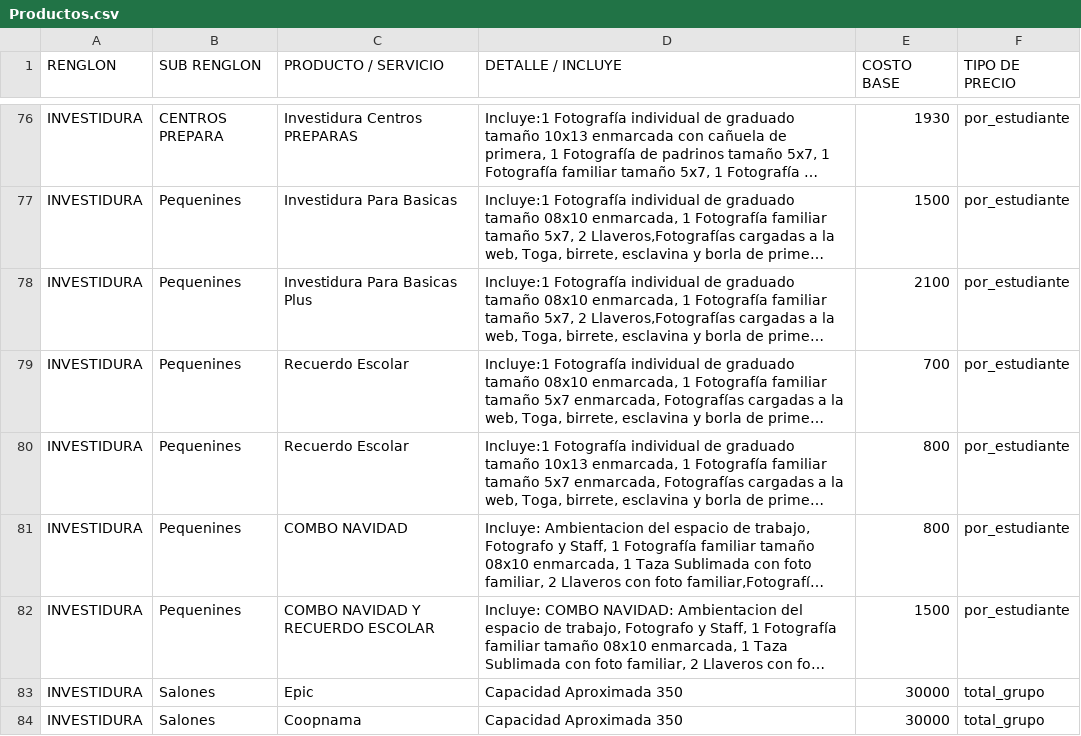
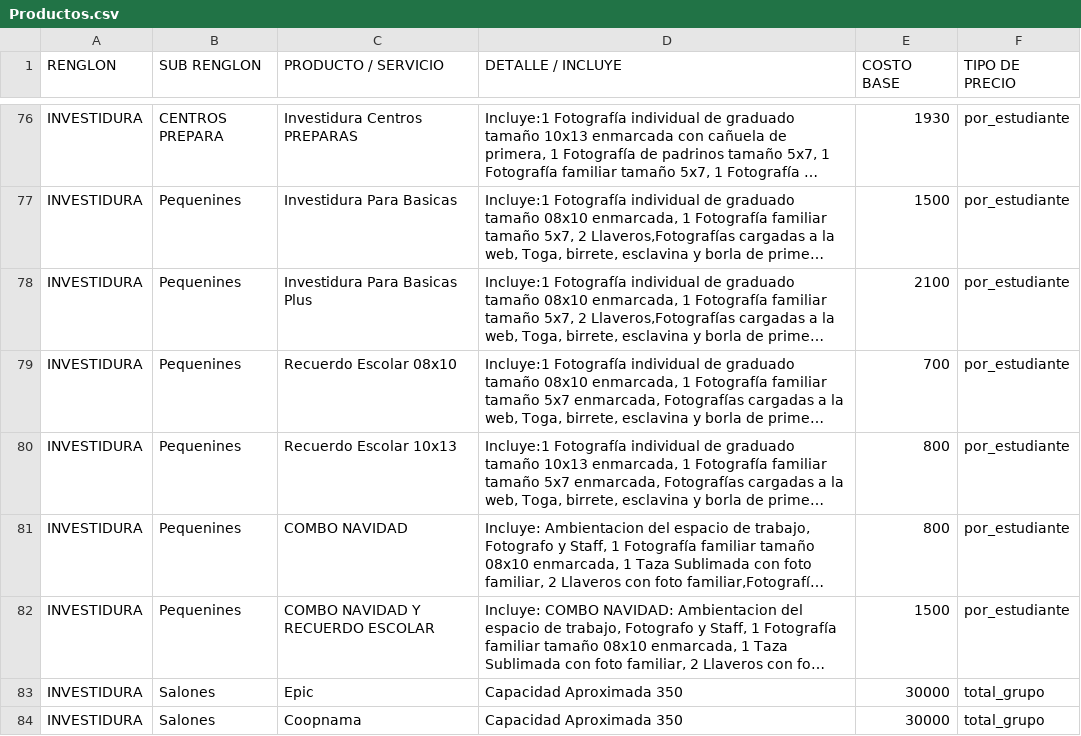
Before and after one commit to moisesgross37/proyecto-gestion, a CSV file: Productos.csv, drawn as a sheet; only a part is shown, gaps mark what is left out; long unchanged cells end in …; the diff names each change by its address in the sheet, - before the commit and + after, or states it on an @@ line.

Commit message:
Update Productos.csv

```diff
--- a/Productos.csv
+++ b/Productos.csv
-C79 (PRODUCTO / SERVICIO): Recuerdo Escolar
+C79 (PRODUCTO / SERVICIO): Recuerdo Escolar 08x10
-C80 (PRODUCTO / SERVICIO): Recuerdo Escolar
+C80 (PRODUCTO / SERVICIO): Recuerdo Escolar 10x13
```
